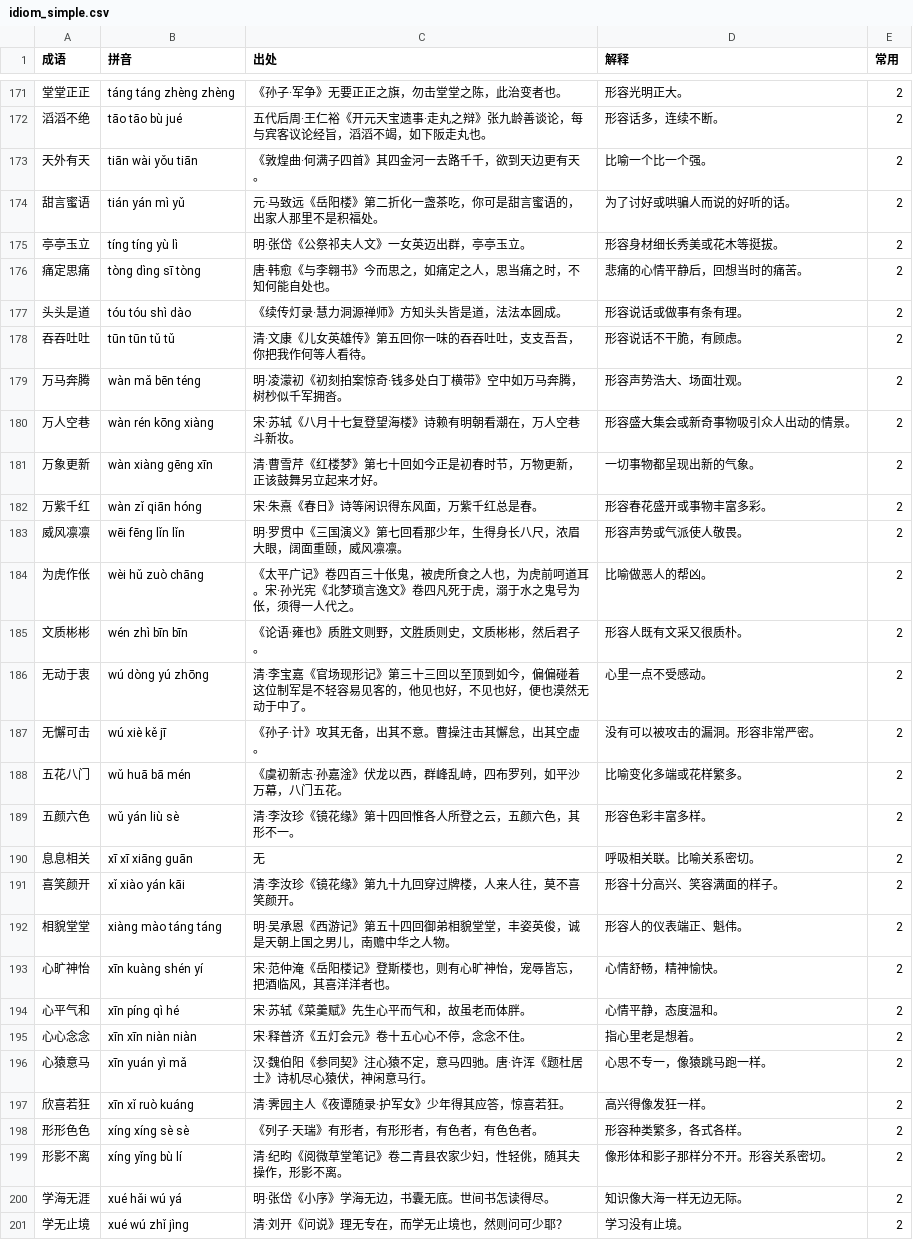
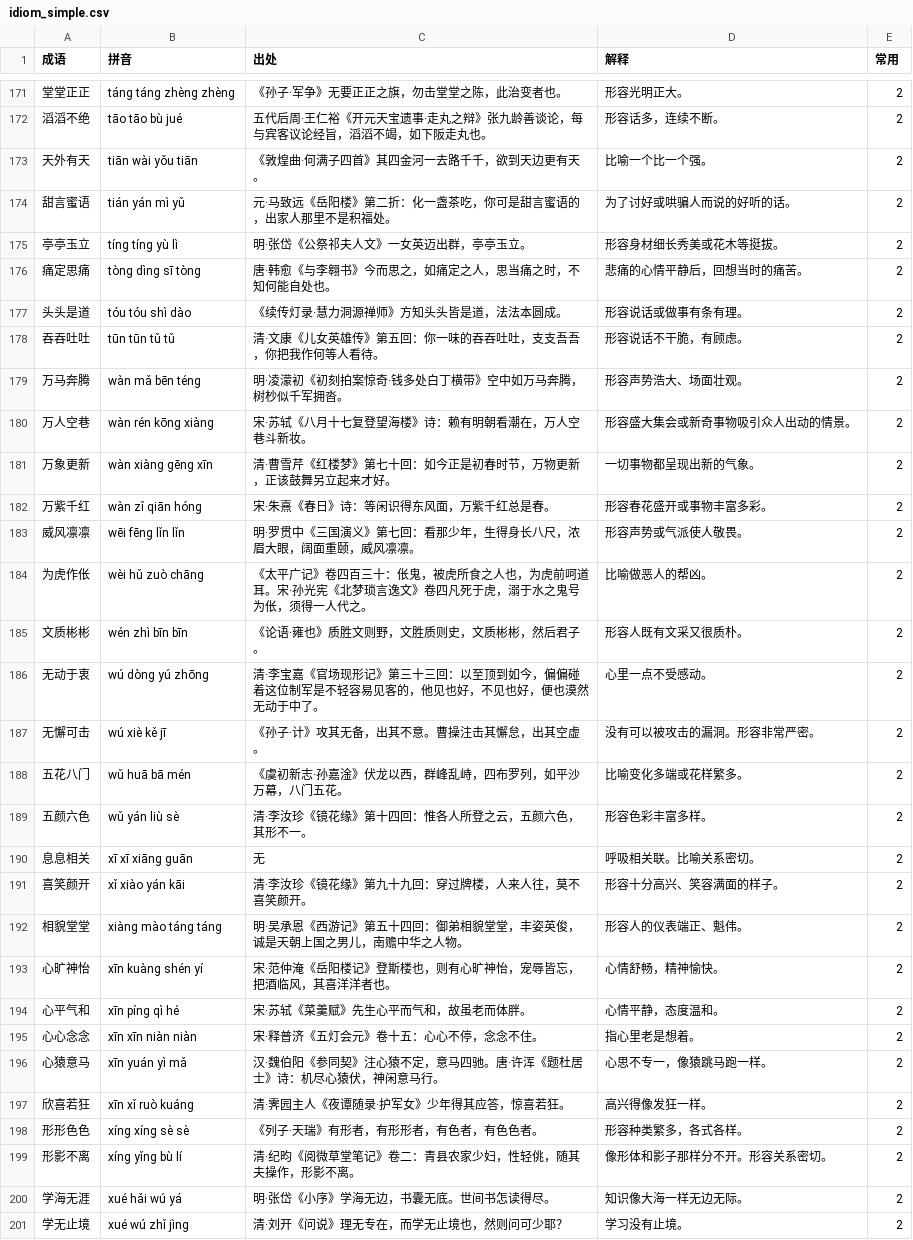
Before and after one commit to maozhijie19/maozhijie19.github.io, a CSV file: idiom_simple.csv, drawn as a sheet; only a part is shown, gaps mark what is left out; the diff covers the shown part only.

Commit message:
Update idiom_simple.csv to enhance idiom entries with improved formatting
Changes include:
- Added colons to the source descriptions for clarity.
- Ensured consistent formatting across idiom entries for better readability.

This update improves the overall presentation of idioms and their explanations.

```diff
--- a/idiom_simple.csv
+++ b/idiom_simple.csv
@@ -173,3 +173,3 @@
 天外有天,tiān wài yǒu tiān,《敦煌曲·何满子四首》其四金河一去路千千，欲到天边更有天。,比喻一个比一个强。,2
-甜言蜜语,tián yán mì yǔ,元·马致远《岳阳楼》第二折化一盏茶吃，你可是甜言蜜语的，出家人那里不是积福处。,为了讨好或哄骗人而说的好听的话。,2
+甜言蜜语,tián yán mì yǔ,元·马致远《岳阳楼》第二折：化一盏茶吃，你可是甜言蜜语的，出家人那里不是积福处。,为了讨好或哄骗人而说的好听的话。,2
 亭亭玉立,tíng tíng yù lì,明·张岱《公祭祁夫人文》一女英迈出群，亭亭玉立。,形容身材细长秀美或花木等挺拔。,2
@@ -177,24 +177,24 @@
 头头是道,tóu tóu shì dào,《续传灯录·慧力洞源禅师》方知头头皆是道，法法本圆成。,形容说话或做事有条有理。,2
-吞吞吐吐,tūn tūn tǔ tǔ,清·文康《儿女英雄传》第五回你一味的吞吞吐吐，支支吾吾，你把我作何等人看待。,形容说话不干脆，有顾虑。,2
+吞吞吐吐,tūn tūn tǔ tǔ,清·文康《儿女英雄传》第五回：你一味的吞吞吐吐，支支吾吾，你把我作何等人看待。,形容说话不干脆，有顾虑。,2
 万马奔腾,wàn mǎ bēn téng,明·凌濛初《初刻拍案惊奇·钱多处白丁横带》空中如万马奔腾，树杪似千军拥沓。,形容声势浩大、场面壮观。,2
-万人空巷,wàn rén kōng xiàng,宋·苏轼《八月十七复登望海楼》诗赖有明朝看潮在，万人空巷斗新妆。,形容盛大集会或新奇事物吸引众人出动的情景。,2
-万象更新,wàn xiàng gēng xīn,清·曹雪芹《红楼梦》第七十回如今正是初春时节，万物更新，正该鼓舞另立起来才好。,一切事物都呈现出新的气象。,2
-万紫千红,wàn zǐ qiān hóng,宋·朱熹《春日》诗等闲识得东风面，万紫千红总是春。,形容春花盛开或事物丰富多彩。,2
-威风凛凛,wēi fēng lǐn lǐn,明·罗贯中《三国演义》第七回看那少年，生得身长八尺，浓眉大眼，阔面重颐，威风凛凛。,形容声势或气派使人敬畏。,2
-为虎作伥,wèi hǔ zuò chāng,《太平广记》卷四百三十伥鬼，被虎所食之人也，为虎前呵道耳。宋·孙光宪《北梦琐言逸文》卷四凡死于虎，溺于水之鬼号为伥，须得一人代之。,比喻做恶人的帮凶。,2
+万人空巷,wàn rén kōng xiàng,宋·苏轼《八月十七复登望海楼》诗：赖有明朝看潮在，万人空巷斗新妆。,形容盛大集会或新奇事物吸引众人出动的情景。,2
+万象更新,wàn xiàng gēng xīn,清·曹雪芹《红楼梦》第七十回：如今正是初春时节，万物更新，正该鼓舞另立起来才好。,一切事物都呈现出新的气象。,2
+万紫千红,wàn zǐ qiān hóng,宋·朱熹《春日》诗：等闲识得东风面，万紫千红总是春。,形容春花盛开或事物丰富多彩。,2
+威风凛凛,wēi fēng lǐn lǐn,明·罗贯中《三国演义》第七回：看那少年，生得身长八尺，浓眉大眼，阔面重颐，威风凛凛。,形容声势或气派使人敬畏。,2
+为虎作伥,wèi hǔ zuò chāng,《太平广记》卷四百三十：伥鬼，被虎所食之人也，为虎前呵道耳。宋·孙光宪《北梦琐言逸文》卷四凡死于虎，溺于水之鬼号为伥，须得一人代之。,比喻做恶人的帮凶。,2
 文质彬彬,wén zhì bīn bīn,《论语·雍也》质胜文则野，文胜质则史，文质彬彬，然后君子。,形容人既有文采又很质朴。,2
-无动于衷,wú dòng yú zhōng,清·李宝嘉《官场现形记》第三十三回以至顶到如今，偏偏碰着这位制军是不轻容易见客的，他见也好，不见也好，便也漠然无动于中了。,心里一点不受感动。,2
+无动于衷,wú dòng yú zhōng,清·李宝嘉《官场现形记》第三十三回：以至顶到如今，偏偏碰着这位制军是不轻容易见客的，他见也好，不见也好，便也漠然无动于中了。,心里一点不受感动。,2
 无懈可击,wú xiè kě jī,《孙子·计》攻其无备，出其不意。曹操注击其懈怠，出其空虚。,没有可以被攻击的漏洞。形容非常严密。,2
 五花八门,wǔ huā bā mén,《虞初新志·孙嘉淦》伏龙以西，群峰乱峙，四布罗列，如平沙万幕，八门五花。,比喻变化多端或花样繁多。,2
-五颜六色,wǔ yán liù sè,清·李汝珍《镜花缘》第十四回惟各人所登之云，五颜六色，其形不一。,形容色彩丰富多样。,2
+五颜六色,wǔ yán liù sè,清·李汝珍《镜花缘》第十四回：惟各人所登之云，五颜六色，其形不一。,形容色彩丰富多样。,2
 息息相关,xī xī xiāng guān,无,呼吸相关联。比喻关系密切。,2
-喜笑颜开,xǐ xiào yán kāi,清·李汝珍《镜花缘》第九十九回穿过牌楼，人来人往，莫不喜笑颜开。,形容十分高兴、笑容满面的样子。,2
-相貌堂堂,xiàng mào táng táng,明·吴承恩《西游记》第五十四回御弟相貌堂堂，丰姿英俊，诚是天朝上国之男儿，南赡中华之人物。,形容人的仪表端正、魁伟。,2
+喜笑颜开,xǐ xiào yán kāi,清·李汝珍《镜花缘》第九十九回：穿过牌楼，人来人往，莫不喜笑颜开。,形容十分高兴、笑容满面的样子。,2
+相貌堂堂,xiàng mào táng táng,明·吴承恩《西游记》第五十四回：御弟相貌堂堂，丰姿英俊，诚是天朝上国之男儿，南赡中华之人物。,形容人的仪表端正、魁伟。,2
 心旷神怡,xīn kuàng shén yí,宋·范仲淹《岳阳楼记》登斯楼也，则有心旷神怡，宠辱皆忘，把酒临风，其喜洋洋者也。,心情舒畅，精神愉快。,2
 心平气和,xīn píng qì hé,宋·苏轼《菜羹赋》先生心平而气和，故虽老而体胖。,心情平静，态度温和。,2
-心心念念,xīn xīn niàn niàn,宋·释普济《五灯会元》卷十五心心不停，念念不住。,指心里老是想着。,2
-心猿意马,xīn yuán yì mǎ,汉·魏伯阳《参同契》注心猿不定，意马四驰。唐·许浑《题杜居士》诗机尽心猿伏，神闲意马行。,心思不专一，像猿跳马跑一样。,2
+心心念念,xīn xīn niàn niàn,宋·释普济《五灯会元》卷十五：心心不停，念念不住。,指心里老是想着。,2
+心猿意马,xīn yuán yì mǎ,汉·魏伯阳《参同契》注心猿不定，意马四驰。唐·许浑《题杜居士》诗：机尽心猿伏，神闲意马行。,心思不专一，像猿跳马跑一样。,2
 欣喜若狂,xīn xǐ ruò kuáng,清·霁园主人《夜谭随录·护军女》少年得其应答，惊喜若狂。,高兴得像发狂一样。,2
 形形色色,xíng xíng sè sè,《列子·天瑞》有形者，有形形者，有色者，有色色者。,形容种类繁多，各式各样。,2
-形影不离,xíng yǐng bù lí,清·纪昀《阅微草堂笔记》卷二青县农家少妇，性轻佻，随其夫操作，形影不离。,像形体和影子那样分不开。形容关系密切。,2
+形影不离,xíng yǐng bù lí,清·纪昀《阅微草堂笔记》卷二：青县农家少妇，性轻佻，随其夫操作，形影不离。,像形体和影子那样分不开。形容关系密切。,2
 学海无涯,xué hǎi wú yá,明·张岱《小序》学海无边，书囊无底。世间书怎读得尽。,知识像大海一样无边无际。,2
```
Also changed, not shown: 49 edited cells elsewhere in this file.
